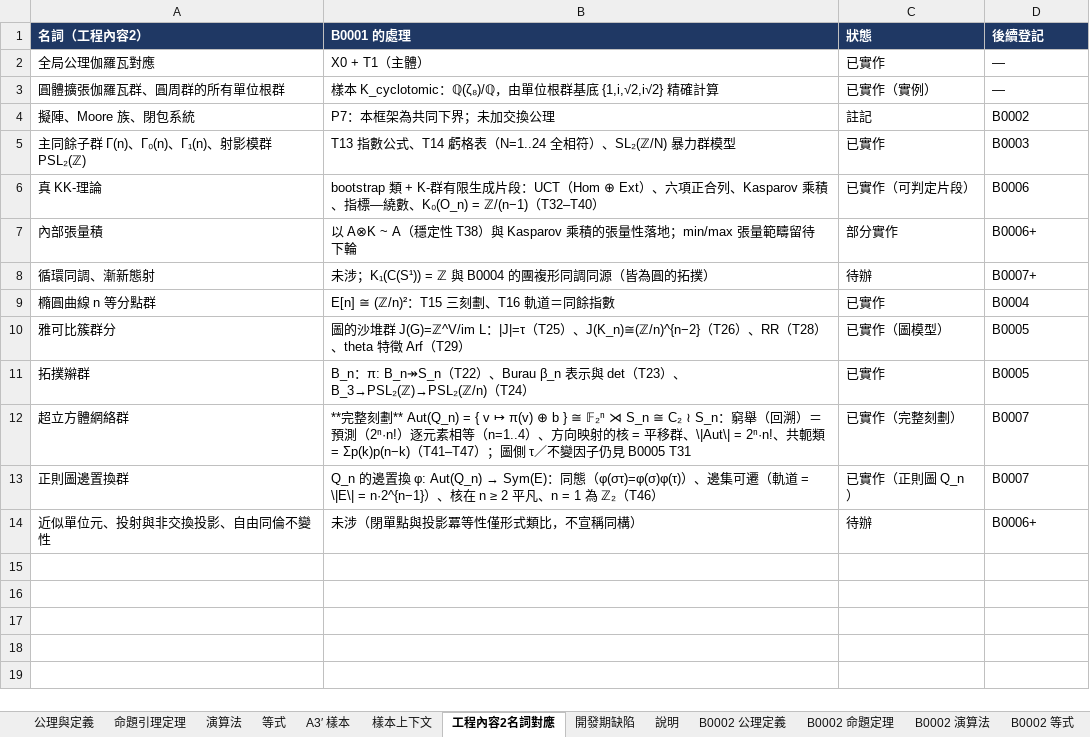
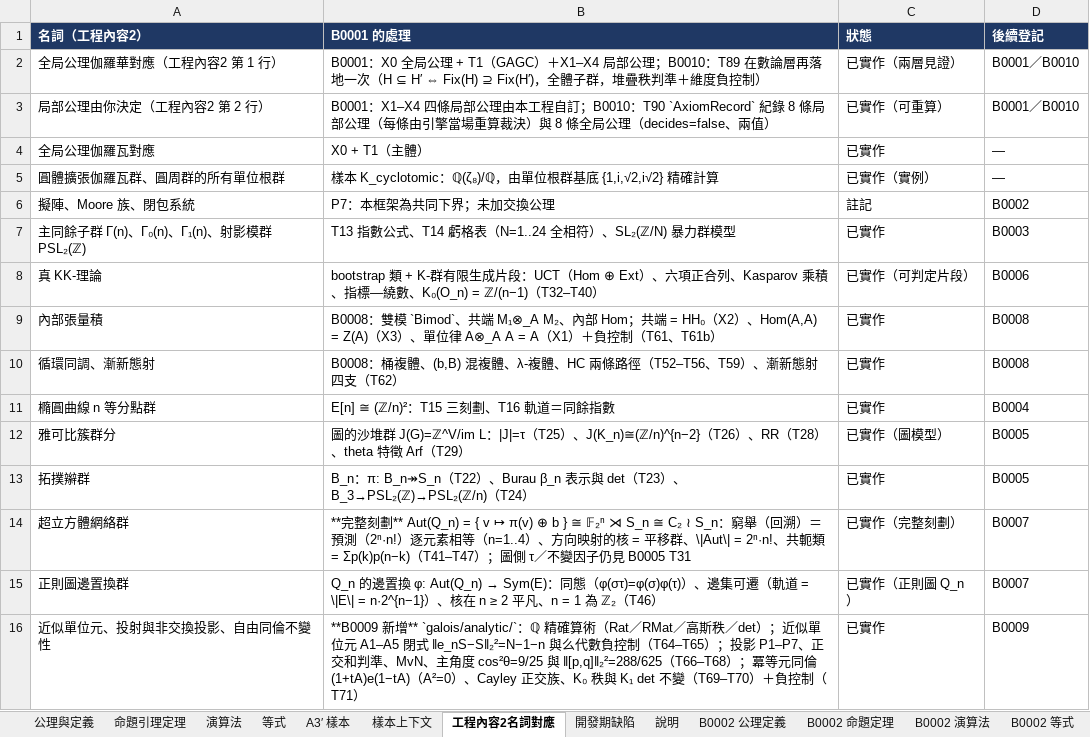
Before and after one commit to algorithms10000/algo2, an Excel workbook: algorithm.xlsx, sheet 工程內容2名詞對應, drawn as a sheet; values as stored, in another font and other column widths than the file's, no borders; addresses are those after the commit; the diff names each change by its address in the sheet, - before the commit and + after, or states it on an @@ line.

Commit message:
R11: B0009 工程內容2 名詞結清（近似單位元／投影與非交換投影／自由同倫＋分圓與單位根）＋ B0010 Baum–Connes 論證（T64–T90，CI 20/20）
- galois/analytic（T64–T72）：ℚ 精確算術；近似單位元 A1–A5 與么代數負控制；
  投影 P1–P7、MvN、非交換（cos²θ=9/25、‖[p,q]‖²₂=288/625）；冪等元同倫（A²=0）與自由同倫不變性＋負控制
- galois/cyclotomic（T73–T80）：Φ_n、ℚ(ζ_n) 算術與 σ_k、Gal ≅ (ℤ/n)^×、跡＝Ramanujan 和、
  伽羅華對應 dim=[G:H]、二次子體、μ_n ≅ ℤ/n、ℚ/ℤ 撓＋可除、Pontryagin 對偶
- galois/bc（T81–T90）：有限群 μ₀ : R(G) → K₀(ℂG) 同構（5 樣本）、正交性負控制、ℤ/n = DFT、
  A₄ 的 ℤ[ω]、S_n／SL₂(𝔽₂)／ℤ 接縫、界外 BC1–BC8（不決定、兩值）、T89 全局公理伽羅華對應、T90 局部公理由代理決定
- docs/B0009、docs/B0010；algorithm.xlsx 34 表；ci 20 步；六個新 CLI 子命令

```diff
--- a/algorithm.xlsx (sheet 工程內容2名詞對應)
+++ b/algorithm.xlsx (sheet 工程內容2名詞對應)
+row 2: 全局公理伽羅華對應（工程內容2 第 1 行） | B0001：X0 全局公理 + T1（GAGC）＋X1–X4 局部公理；B0010：T89 在數論層再落地一次（H ⊆ H′ ⇔ Fix(H) ⊇ Fix(H′)，全體子群，堆疊秩判準＋維度負控制） | 已實作（兩層見證） | B0001／B0010
+row 3: 局部公理由你決定（工程內容2 第 2 行） | B0001：X1–X4 四條局部公理由本工程自訂；B0010：T90 `AxiomRecord` 紀錄 8 條局部公理（每條由引擎當場重算裁決）與 8 條全局公理（decides=false、兩值） | 已實作（可重算） | B0001／B0010
-B9 (B0001 的處理): 以 A⊗K ~ A（穩定性 T38）與 Kasparov 乘積的張量性落地；min/max 張量範疇留待下輪
+B9 (B0001 的處理): B0008：雙模 `Bimod`、共端 M₁⊗_A M₂、內部 Hom；共端 = HH₀（X2）、Hom(A,A) = Z(A)（X3）、單位律 A⊗_A A = A（X1）＋負控制（T61、T61b）
-C9 (狀態): 部分實作
+C9 (狀態): 已實作
-D9 (後續登記): B0006+
+D9 (後續登記): B0008
-B10 (B0001 的處理): 未涉；K₁(C(S¹)) = ℤ 與 B0004 的團複形同調同源（皆為圓的拓撲）
+B10 (B0001 的處理): B0008：桶複體、(b,B) 混複體、λ-複體、HC 兩條路徑（T52–T56、T59）、漸新態射四支（T62）
-C10 (狀態): 待辦
+C10 (狀態): 已實作
-D10 (後續登記): B0007+
+D10 (後續登記): B0008
-B16 (B0001 的處理): 未涉（閉單點與投影冪等性僅形式類比，不宣稱同構）
+B16 (B0001 的處理): **B0009 新增** `galois/analytic/`：ℚ 精確算術（Rat／RMat／高斯秩／det）；近似單位元 A1–A5 閉式 ‖e_nS−S‖₂²=N−1−n 與么代數負控制（T64–T65）；投影 P1–P7、正交和判準、MvN、主角度 cos²θ=9/25 與 ‖[p,q]‖₂²=288/625（T66–T68）；冪等元同倫 (1+tA)e(1−tA)（A²=0）、Cayley 正交族、K₀ 秩與 K₁ det 不變（T69–T70）＋負控制（T71）
-C16 (狀態): 待辦
+C16 (狀態): 已實作
-D16 (後續登記): B0006+
+D16 (後續登記): B0009
```
Also changed, not shown: sheet 開發期缺陷, sheet 說明, other sheet tabs, 36 other files.
